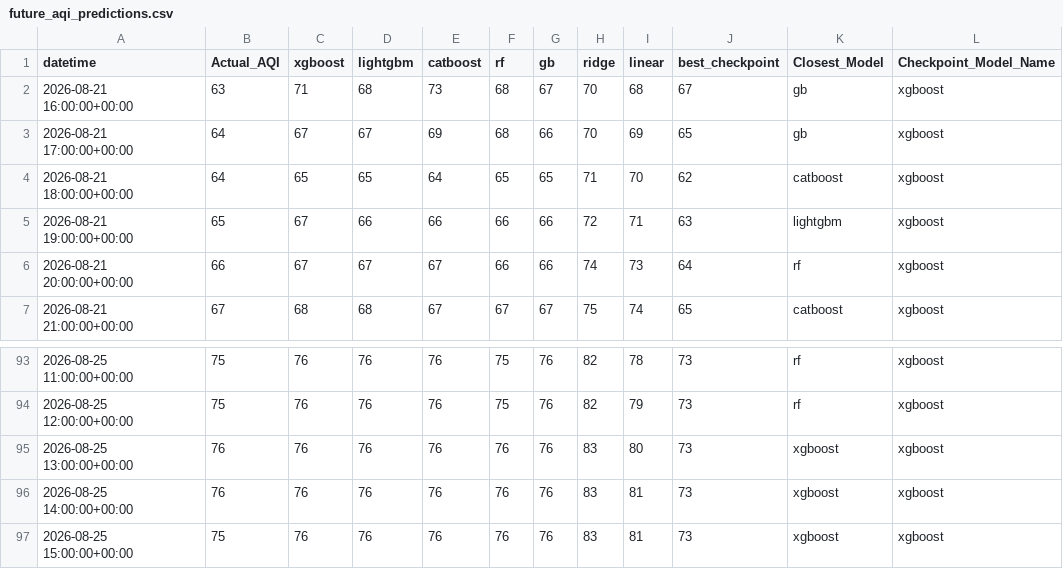
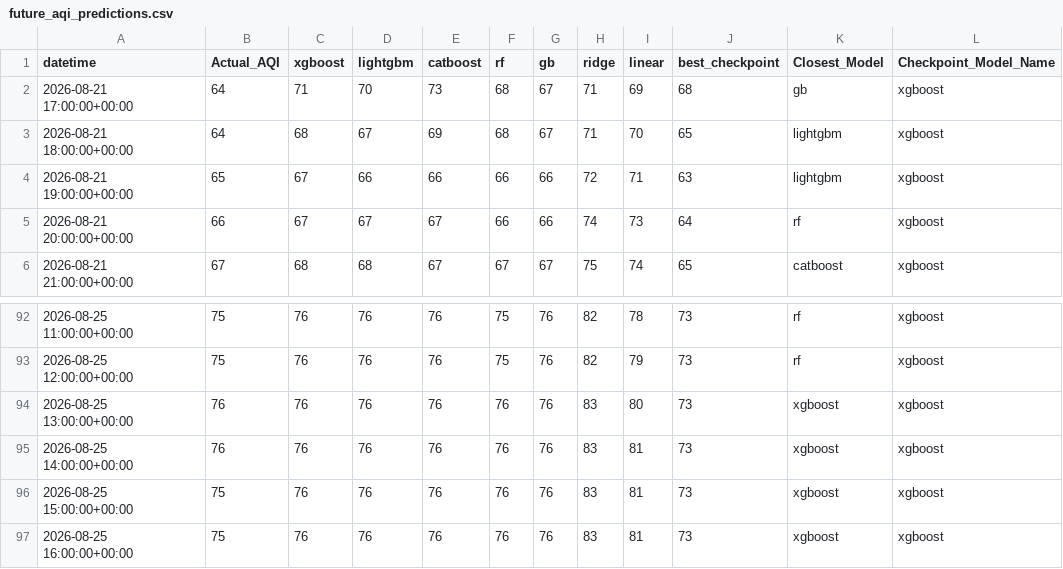
Before and after one commit to Yusra-Munawwar/AQI_Prediction, a CSV file: data/future_aqi_predictions.csv, drawn as a sheet; only a part is shown, gaps mark what is left out.

```diff
--- a/data/future_aqi_predictions.csv
+++ b/data/future_aqi_predictions.csv
@@ -1,5 +1,4 @@
 datetime,Actual_AQI,xgboost,lightgbm,catboost,rf,gb,ridge,linear,best_checkpoint,Closest_Model,Checkpoint_Model_Name
-2026-08-21 16:00:00+00:00,63,71,68,73,68,67,70,68,67,gb,xgboost
-2026-08-21 17:00:00+00:00,64,67,67,69,68,66,70,69,65,gb,xgboost
-2026-08-21 18:00:00+00:00,64,65,65,64,65,65,71,70,62,catboost,xgboost
+2026-08-21 17:00:00+00:00,64,71,70,73,68,67,71,69,68,gb,xgboost
+2026-08-21 18:00:00+00:00,64,68,67,69,68,67,71,70,65,lightgbm,xgboost
 2026-08-21 19:00:00+00:00,65,67,66,66,66,66,72,71,63,lightgbm,xgboost
@@ -97 +96,2 @@ datetime,Actual_AQI,xgboost,lightgbm,catboost,rf,gb,ridge,linear,best_checkpoint
 2026-08-25 15:00:00+00:00,75,76,76,76,76,76,83,81,73,xgboost,xgboost
+2026-08-25 16:00:00+00:00,75,76,76,76,76,76,83,81,73,xgboost,xgboost
```
Also changed, not shown: data/future_prediction_comparison.csv, 11 other files.
